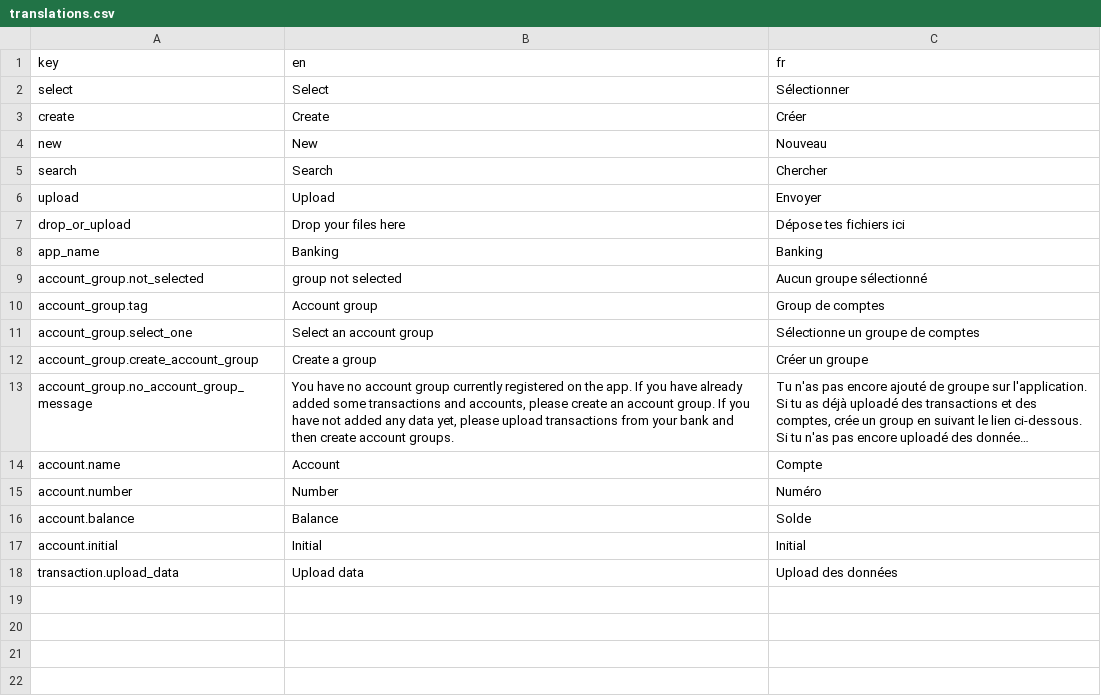
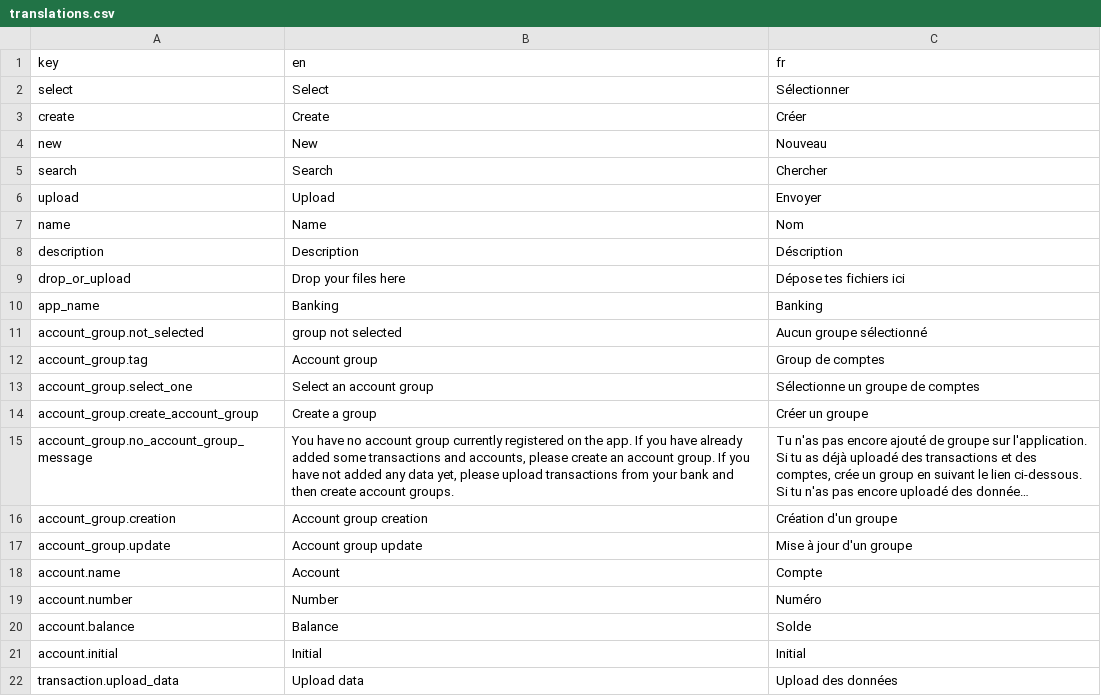
Before and after one commit to waliens/banking, a CSV file: frontend/src/locales/translations.csv, drawn as a sheet; long unchanged cells end in …; the diff names each change by its address in the sheet, - before the commit and + after, or states it on an @@ line.

Commit message:
first implementation of account group creation page

```diff
--- a/frontend/src/locales/translations.csv
+++ b/frontend/src/locales/translations.csv
+row 7: name | Name | Nom
+row 8: description | Description | Déscription
+row 16: account_group.creation | Account group creation | Création d'un groupe
+row 17: account_group.update | Account group update | Mise à jour d'un groupe
```
Also changed, not shown: 8 other files.
